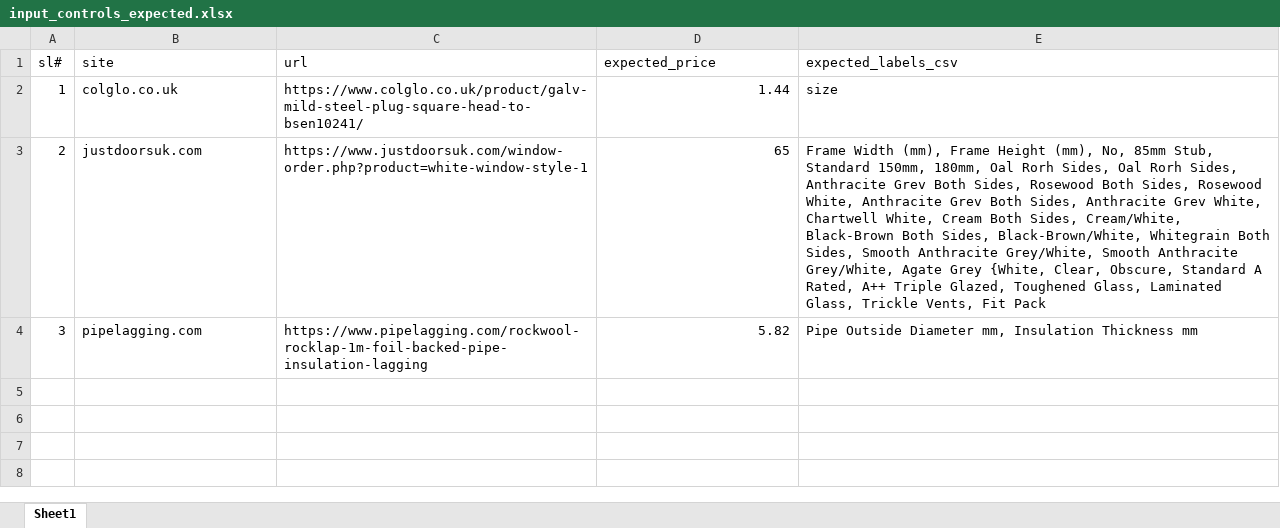
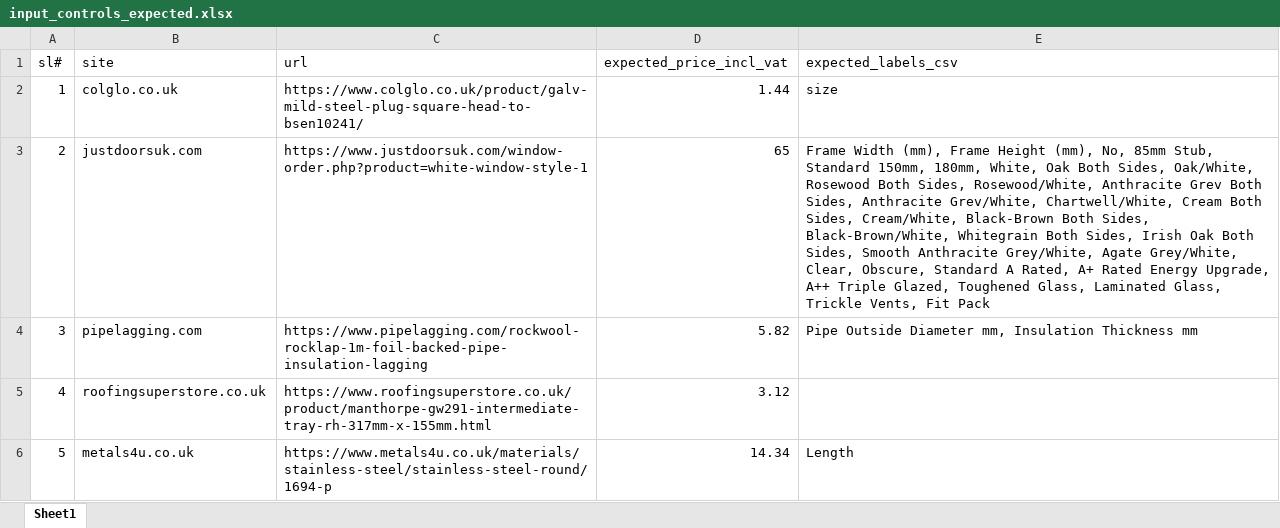
Before and after one commit to abudulwadoodu/scheduler-tasks, an Excel workbook: data/expected/input_controls_expected.xlsx, sheet Sheet1, drawn as a sheet; values as stored, in another font and other column widths than the file's, no borders; the diff names each change by its address in the sheet, - before the commit and + after, or states it on an @@ line.

```diff
--- a/data/expected/input_controls_expected.xlsx (sheet Sheet1)
+++ b/data/expected/input_controls_expected.xlsx (sheet Sheet1)
-D1: expected_price
+D1: expected_price_incl_vat
-E3 (expected_labels_csv): …150mm, 180mm, Oal Rorh Sides, Oal Rorh Sides, Anthracite Grev Both Sides, Rosewood Both Sides, Rosewood White, Anthracite Grev Both Sides, Anthracite Grev White, Chartwell White, Cream Both Sides, Cream/White, Black-Brown Both Sides, Black-Brown/White, Whitegrain Both Sides, Smooth Anthracite Grey/White, Smooth Anthracite Grey/White, Agate Grey {White, Clear, Obscure, Standard A Rated, A++ Triple…
+E3 (expected_labels_csv): …150mm, 180mm, White, Oak Both Sides, Oak/White, Rosewood Both Sides, Rosewood/White, Anthracite Grev Both Sides, Anthracite Grev/White, Chartwell/White, Cream Both Sides, Cream/White, Black-Brown Both Sides, Black-Brown/White, Whitegrain Both Sides, Irish Oak Both Sides, Smooth Anthracite Grey/White, Agate Grey/White, Clear, Obscure, Standard A Rated, A+ Rated Energy Upgrade, A++ Triple…
+row 5: 4 | roofingsuperstore.co.uk | https://www.roofingsuperstore.co.uk/product/manthorpe-gw291-intermediate-tray-rh-317mm-x-155mm.html | 3.12
+row 6: 5 | metals4u.co.uk | https://www.metals4u.co.uk/materials/stainless-steel/stainless-steel-round/1694-p | 14.34 | Length
```
Also changed, not shown: 4 other files.
